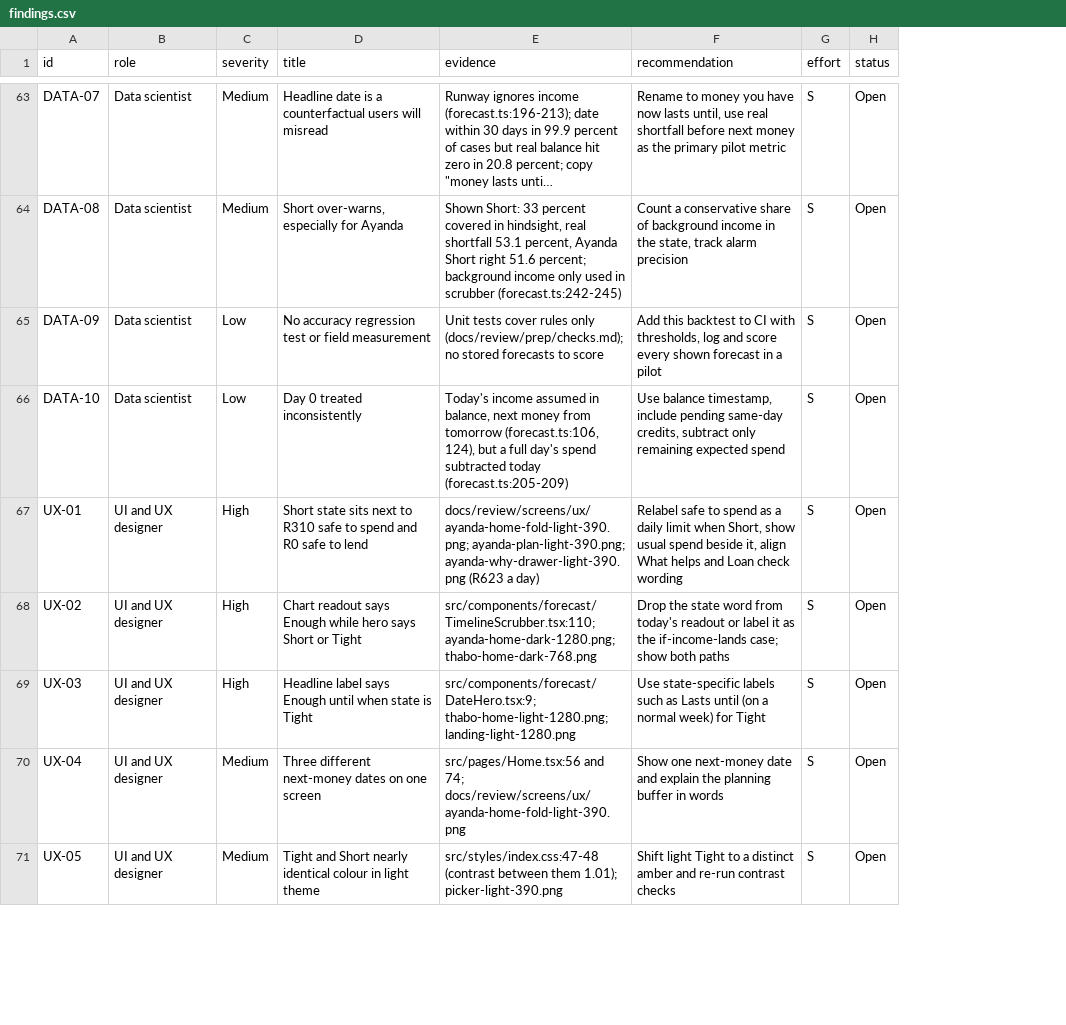
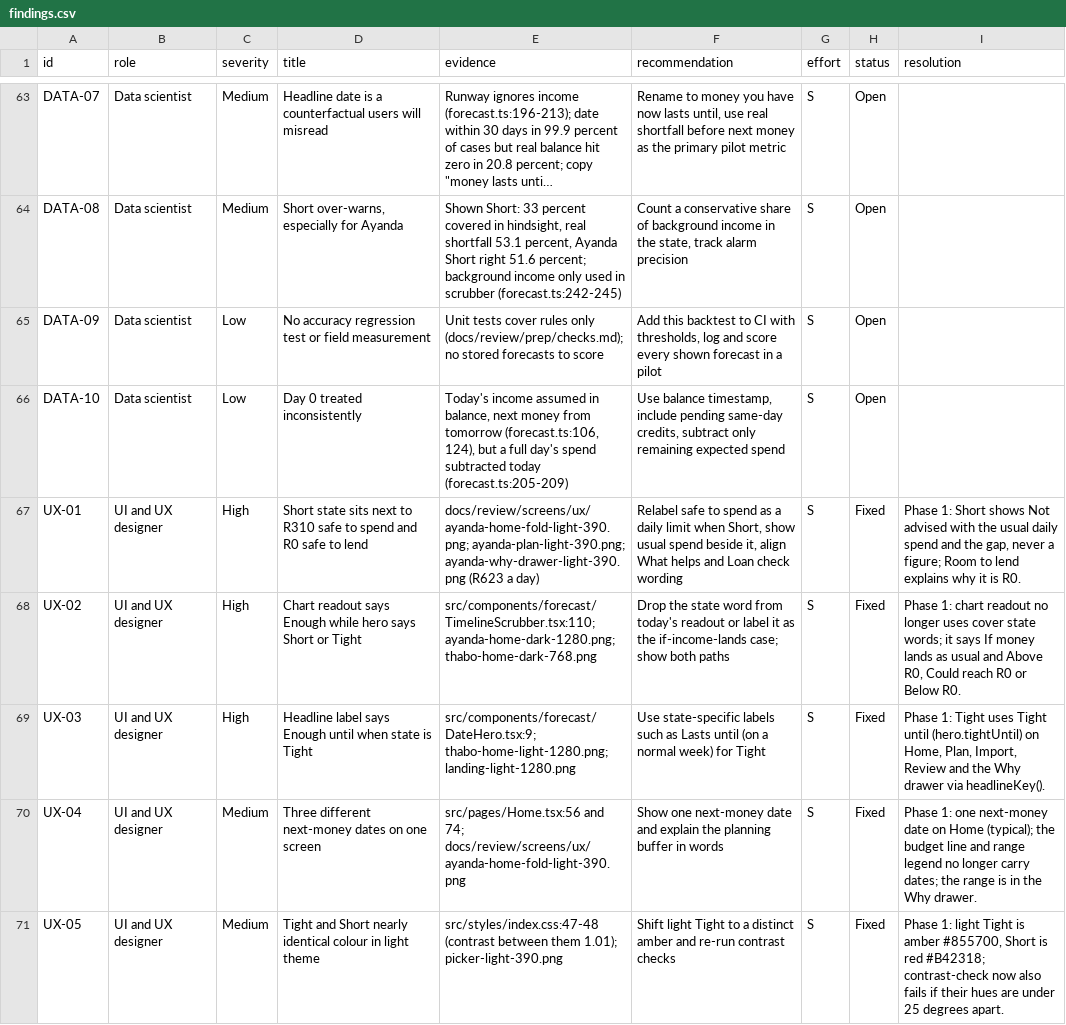
Before and after one commit to matamela-m/tengo-finance, a CSV file: docs/review/findings.csv, drawn as a sheet; only a part is shown, gaps mark what is left out; long unchanged cells end in …; the diff covers the shown part only; the diff names each change by its address in the sheet, - before the commit and + after, or states it on an @@ line.

```diff
--- a/docs/review/findings.csv
+++ b/docs/review/findings.csv
+column I (resolution), rows 67-71: Phase 1: Short shows Not advised with the usual daily spend and the gap, never a figure; Room to lend explains why it is R0. | Phase 1: chart readout no longer uses cover state words; it says If money lands as usual and Above R0, Could reach R0 or Below R0. | Phase 1: Tight uses Tight until (hero.tightUntil) on Home, Plan, Import, Review and the Why drawer via headlineKey(). | Phase 1: one next-money date on Home (typical); the budget line and range legend no longer carry dates; the range is in the Why drawer. | Phase 1: light Tight is amber #855700, Short is red #B42318; contrast-check now also fails if their hues are under 25 degrees apart.
-H67:H71 (status): Open
+H67:H71 (status): Fixed
```
Also changed, not shown: 21 edited cells elsewhere in this file, 45 other files.
